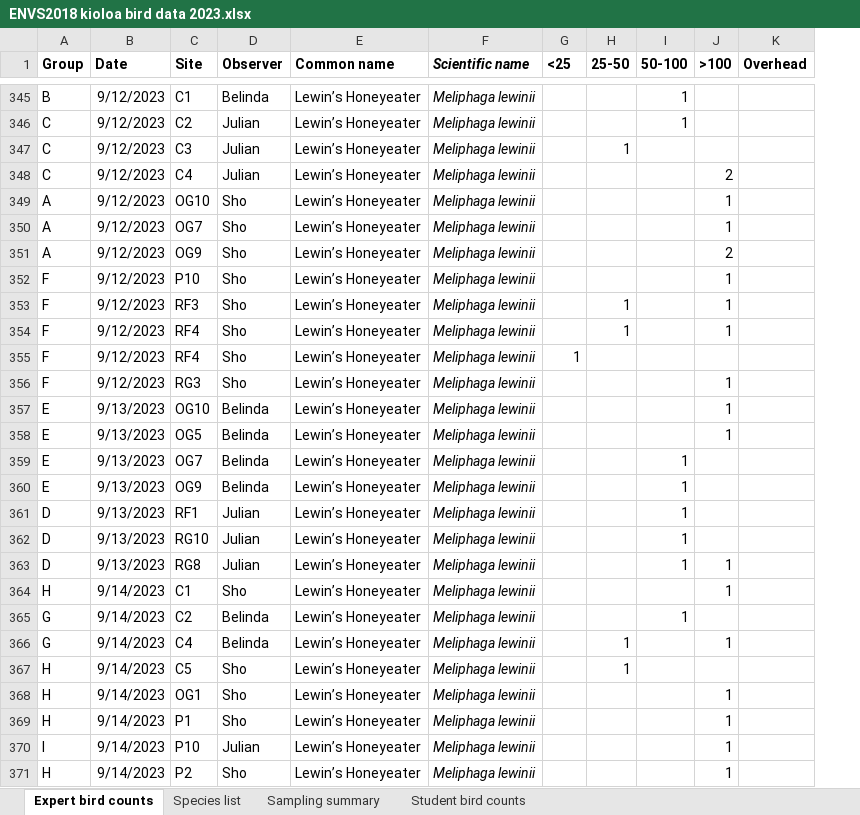
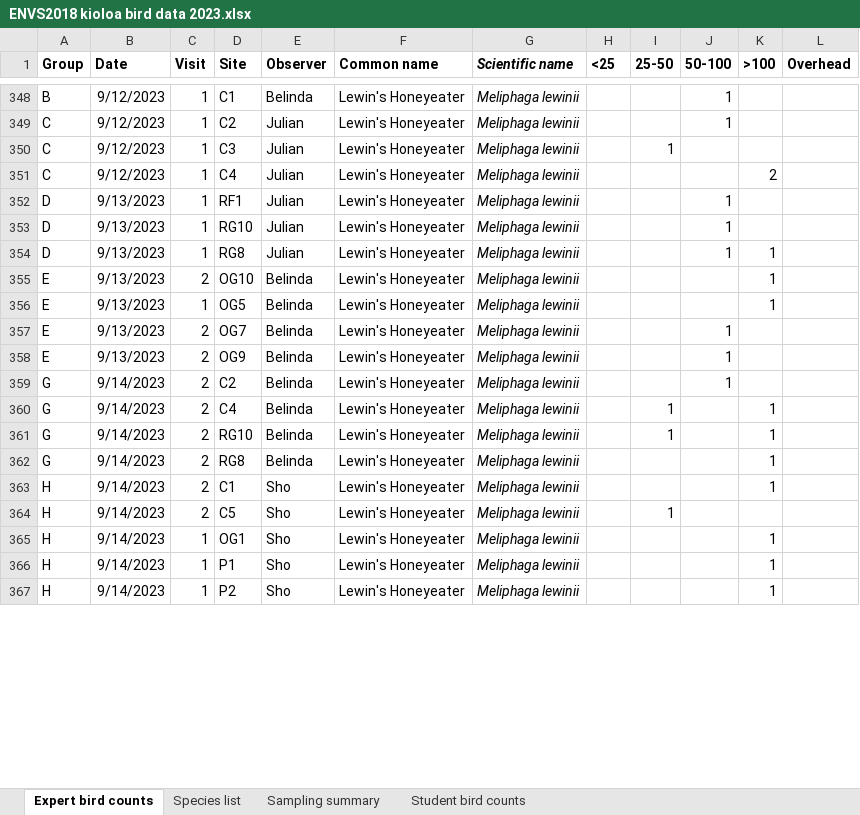
Before and after one commit to sho-rapley/ENVS2018-environmental-science-field-school, an Excel workbook: data/ENVS2018 kioloa bird data 2023.xlsx, sheet Expert bird counts, drawn as a sheet; only a part is shown, gaps mark what is left out; values as stored, in another font and other column widths than the file's, no borders; removed rows and columns are numbered as before the commit, all else as after; the diff covers the shown part only; the diff names each change by its address in the sheet, - before the commit and + after, or states it on an @@ line.

```diff
--- a/data/ENVS2018 kioloa bird data 2023.xlsx (sheet Expert bird counts)
+++ b/data/ENVS2018 kioloa bird data 2023.xlsx (sheet Expert bird counts)
+column C (Visit), rows 348-351: all 1; rows 355-360: 2 | 1 | 2 | 2 | 2 | 2; rows 364-367: 2 | 1 | 1 | 1
-F348:F351 (Common name): Lewin’s Honeyeater
+F348:F351 (Common name): Lewin's Honeyeater
-row 349: A | 9/12/2023 | OG10 | Sho | Lewin’s Honeyeater | Meliphaga lewinii |  |  |  | 1
-row 350: A | 9/12/2023 | OG7 | Sho | Lewin’s Honeyeater | Meliphaga lewinii |  |  |  | 1
-row 351: A | 9/12/2023 | OG9 | Sho | Lewin’s Honeyeater | Meliphaga lewinii |  |  |  | 2
-row 352: F | 9/12/2023 | P10 | Sho | Lewin’s Honeyeater | Meliphaga lewinii |  |  |  | 1
-row 353: F | 9/12/2023 | RF3 | Sho | Lewin’s Honeyeater | Meliphaga lewinii |  | 1 |  | 1
-row 354: F | 9/12/2023 | RF4 | Sho | Lewin’s Honeyeater | Meliphaga lewinii |  | 1 |  | 1
-row 355: F | 9/12/2023 | RF4 | Sho | Lewin’s Honeyeater | Meliphaga lewinii | 1
-row 356: F | 9/12/2023 | RG3 | Sho | Lewin’s Honeyeater | Meliphaga lewinii |  |  |  | 1
+row 352: D | 9/13/2023 | 1 | RF1 | Julian | Lewin's Honeyeater | Meliphaga lewinii |  |  | 1
+row 353: D | 9/13/2023 | 1 | RG10 | Julian | Lewin's Honeyeater | Meliphaga lewinii |  |  | 1
+row 354: D | 9/13/2023 | 1 | RG8 | Julian | Lewin's Honeyeater | Meliphaga lewinii |  |  | 1 | 1
-F355:F358 (Common name): Lewin’s Honeyeater
+F355:F358 (Common name): Lewin's Honeyeater
-row 361: D | 9/13/2023 | RF1 | Julian | Lewin’s Honeyeater | Meliphaga lewinii |  |  | 1
-row 362: D | 9/13/2023 | RG10 | Julian | Lewin’s Honeyeater | Meliphaga lewinii |  |  | 1
-row 363: D | 9/13/2023 | RG8 | Julian | Lewin’s Honeyeater | Meliphaga lewinii |  |  | 1 | 1
-row 364: H | 9/14/2023 | C1 | Sho | Lewin’s Honeyeater | Meliphaga lewinii |  |  |  | 1
-F359:F360 (Common name): Lewin’s Honeyeater
+F359:F360 (Common name): Lewin's Honeyeater
+row 361: G | 9/14/2023 | 2 | RG10 | Belinda | Lewin's Honeyeater | Meliphaga lewinii |  | 1 |  | 1
+row 362: G | 9/14/2023 | 2 | RG8 | Belinda | Lewin's Honeyeater | Meliphaga lewinii |  |  |  | 1
+row 363: H | 9/14/2023 | 2 | C1 | Sho | Lewin's Honeyeater | Meliphaga lewinii |  |  |  | 1
-F364:F366 (Common name): Lewin’s Honeyeater
+F364:F366 (Common name): Lewin's Honeyeater
-row 370: I | 9/14/2023 | P10 | Julian | Lewin’s Honeyeater | Meliphaga lewinii |  |  |  | 1
-F367 (Common name): Lewin’s Honeyeater
+F367 (Common name): Lewin's Honeyeater
```
Also changed, not shown: 36 added rows, 28 removed rows, 218 moved rows and 73 edited cells elsewhere in this sheet, data/ENVS2018 kioloa acoustic data 2023.xlsx, 10 other files.
